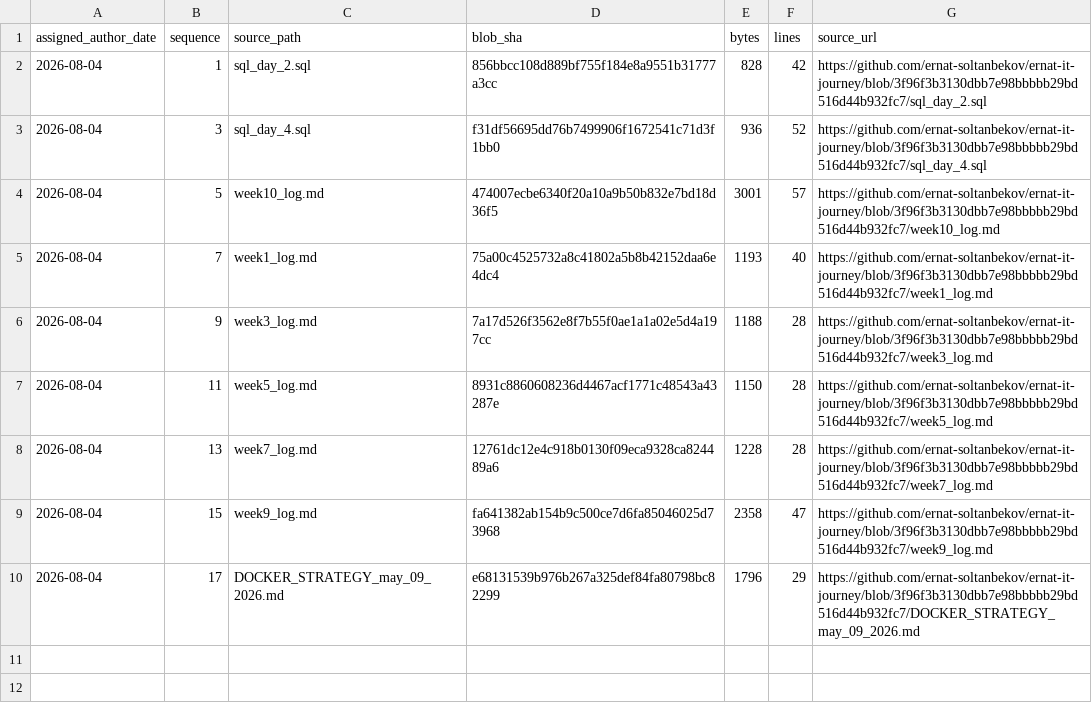
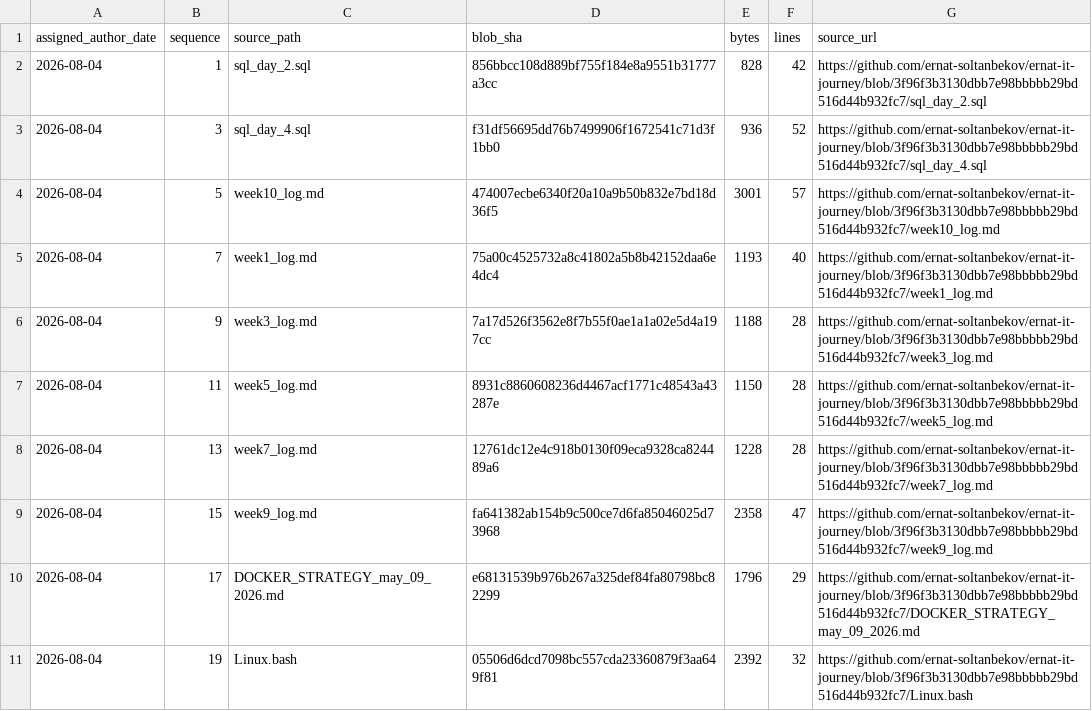
Before and after one commit to ernat-soltanbekov/ernat-it-journey, a TSV file: source-catalog-2026-09-30/daily/2026-08-04.tsv, drawn as a sheet.

Commit message:
catalog: add source metadata for 2026-08-04 #19 (backfill generated 2026-09-30)

```diff
--- a/source-catalog-2026-09-30/daily/2026-08-04.tsv
+++ b/source-catalog-2026-09-30/daily/2026-08-04.tsv
@@ -10 +10,2 @@ assigned_author_date	sequence	source_path	blob_sha	bytes	lines	source_url
 2026-08-04	17	DOCKER_STRATEGY_may_09_2026.md	e68131539b976b267a325def84fa80798bc82299	1796	29	https://github.com/ernat-soltanbekov/ernat-it-journey/blob/3f96f3b3130dbb7e98bbbbb29bd516d44b932fc7/DOCKER_STRATEGY_may_09_2026.md
+2026-08-04	19	Linux.bash	05506d6dcd7098bc557cda23360879f3aa649f81	2392	32	https://github.com/ernat-soltanbekov/ernat-it-journey/blob/3f96f3b3130dbb7e98bbbbb29bd516d44b932fc7/Linux.bash
```
